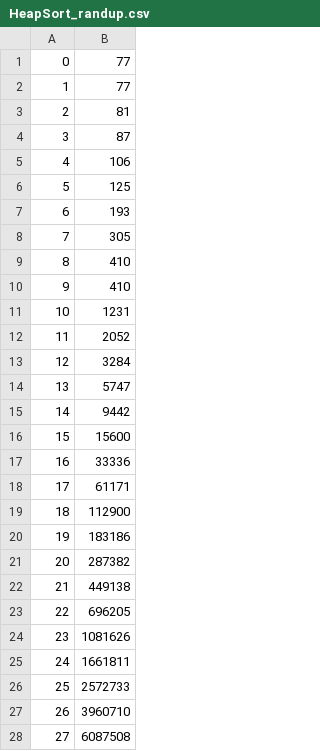
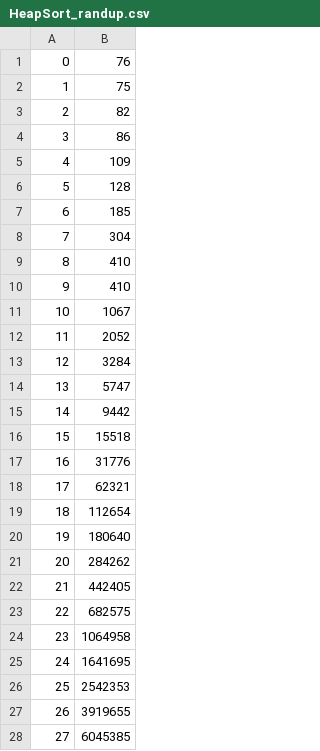
Before and after one commit to tejas238/Sort-Analysis, a CSV file: dataout/HeapSort_randup.csv, drawn as a sheet; only a part is shown; the diff covers the shown part only.

```diff
--- a/dataout/HeapSort_randup.csv
+++ b/dataout/HeapSort_randup.csv
@@ -1,12 +1,12 @@
-0,77
-1,77
-2,81
-3,87
-4,106
-5,125
-6,193
-7,305
+0,76
+1,75
+2,82
+3,86
+4,109
+5,128
+6,185
+7,304
 8,410
 9,410
-10,1231
+10,1067
 11,2052
@@ -15,14 +15,14 @@
 14,9442
-15,15600
-16,33336
-17,61171
-18,112900
-19,183186
-20,287382
-21,449138
-22,696205
-23,1081626
-24,1661811
-25,2572733
-26,3960710
-27,6087508
+15,15518
+16,31776
+17,62321
+18,112654
+19,180640
+20,284262
+21,442405
+22,682575
+23,1064958
+24,1641695
+25,2542353
+26,3919655
+27,6045385
```
Also changed, not shown: 1 removed row and 14 edited cells elsewhere in this file, dataout/HeapSort_almostrevsortdup.csv, dataout/HeapSort_almostrevsortuniq.csv, 13 other files.
